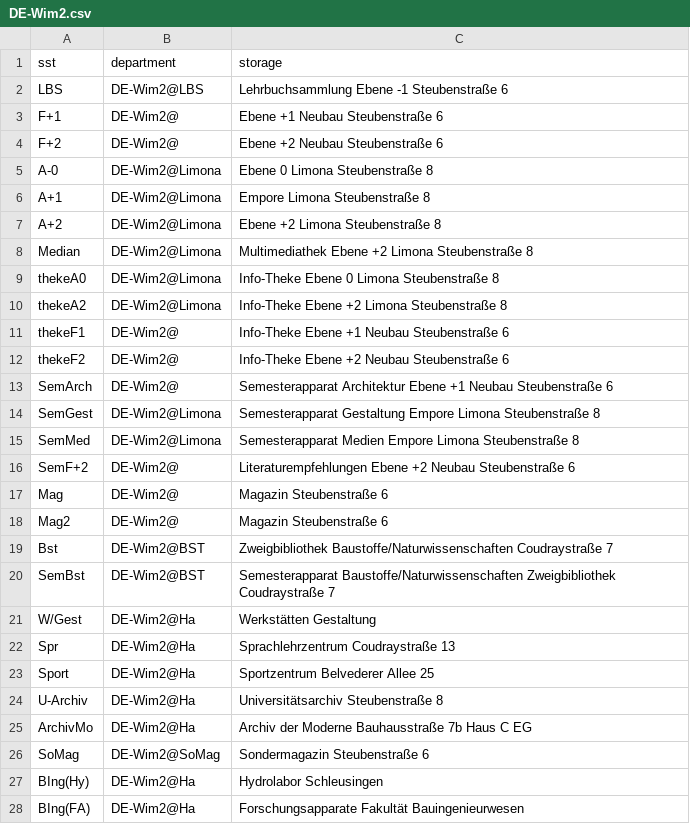
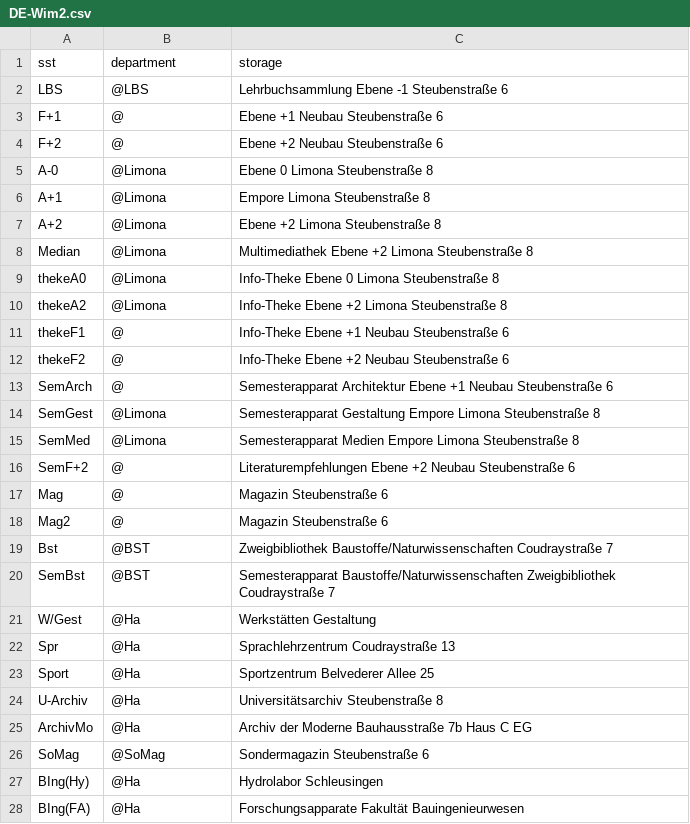
Before and after one commit to gbv/daia-config, a CSV file: sstmap/DE-Wim2.csv, drawn as a sheet; only a part is shown; the diff covers the shown part only.

Commit message:
Update DE-Wim2.csv

```diff
--- a/sstmap/DE-Wim2.csv
+++ b/sstmap/DE-Wim2.csv
@@ -1,28 +1,28 @@
 sst, department, storage
-LBS,	DE-Wim2@LBS,	Lehrbuchsammlung  Ebene -1  Steubenstraße 6
-F+1, 	DE-Wim2@,	Ebene +1  Neubau  Steubenstraße 6
-F+2, 	DE-Wim2@,	Ebene +2  Neubau  Steubenstraße 6
-A-0, 	DE-Wim2@Limona,	Ebene 0  Limona  Steubenstraße 8
-A+1, 	DE-Wim2@Limona,	Empore  Limona  Steubenstraße 8
-A+2, 	DE-Wim2@Limona,	Ebene +2  Limona  Steubenstraße 8
-Median,	DE-Wim2@Limona,	Multimediathek  Ebene +2  Limona  Steubenstraße 8
-thekeA0, 	DE-Wim2@Limona,	Info-Theke  Ebene 0  Limona  Steubenstraße 8
-thekeA2, 	DE-Wim2@Limona,	Info-Theke  Ebene +2  Limona  Steubenstraße 8
-thekeF1, 	DE-Wim2@,	Info-Theke  Ebene +1  Neubau  Steubenstraße 6
-thekeF2, 	DE-Wim2@,	Info-Theke  Ebene +2  Neubau  Steubenstraße 6
-SemArch,	DE-Wim2@,	Semesterapparat Architektur  Ebene +1  Neubau  Steubenstraße 6
-SemGest, 	DE-Wim2@Limona,	Semesterapparat Gestaltung  Empore  Limona  Steubenstraße 8
-SemMed,	DE-Wim2@Limona,	Semesterapparat Medien  Empore  Limona  Steubenstraße 8
-SemF+2, 	DE-Wim2@,	Literaturempfehlungen  Ebene +2  Neubau  Steubenstraße 6
-Mag,	DE-Wim2@,	Magazin  Steubenstraße 6
-Mag2, 	DE-Wim2@,	Magazin  Steubenstraße 6
-Bst, 	DE-Wim2@BST,	Zweigbibliothek Baustoffe/Naturwissenschaften  Coudraystraße 7
-SemBst, 	DE-Wim2@BST,	Semesterapparat Baustoffe/Naturwissenschaften  Zweigbibliothek Coudraystraße 7
-W/Gest, 	DE-Wim2@Ha,	Werkstätten Gestaltung
-Spr,	DE-Wim2@Ha,	Sprachlehrzentrum  Coudraystraße 13
-Sport, 	DE-Wim2@Ha,	Sportzentrum  Belvederer Allee 25
-U-Archiv,	DE-Wim2@Ha,	Universitätsarchiv  Steubenstraße 8
-ArchivMo,	DE-Wim2@Ha,	Archiv der Moderne  Bauhausstraße 7b  Haus C  EG
-SoMag,	DE-Wim2@SoMag,	Sondermagazin  Steubenstraße 6
-BIng(Hy), 	DE-Wim2@Ha,	Hydrolabor Schleusingen
-BIng(FA), 	DE-Wim2@Ha,	Forschungsapparate Fakultät Bauingenieurwesen
+LBS,	@LBS,	Lehrbuchsammlung  Ebene -1  Steubenstraße 6
+F+1, 	@,	Ebene +1  Neubau  Steubenstraße 6
+F+2, 	@,	Ebene +2  Neubau  Steubenstraße 6
+A-0, 	@Limona,	Ebene 0  Limona  Steubenstraße 8
+A+1, 	@Limona,	Empore  Limona  Steubenstraße 8
+A+2, 	@Limona,	Ebene +2  Limona  Steubenstraße 8
+Median,	@Limona,	Multimediathek  Ebene +2  Limona  Steubenstraße 8
+thekeA0, @Limona,	Info-Theke  Ebene 0  Limona  Steubenstraße 8
+thekeA2, 	@Limona,	Info-Theke  Ebene +2  Limona  Steubenstraße 8
+thekeF1, 	@,	Info-Theke  Ebene +1  Neubau  Steubenstraße 6
+thekeF2, 	@,	Info-Theke  Ebene +2  Neubau  Steubenstraße 6
+SemArch,	@,	Semesterapparat Architektur  Ebene +1  Neubau  Steubenstraße 6
+SemGest, 	@Limona,	Semesterapparat Gestaltung  Empore  Limona  Steubenstraße 8
+SemMed,	@Limona,	Semesterapparat Medien  Empore  Limona  Steubenstraße 8
+SemF+2, @,	Literaturempfehlungen  Ebene +2  Neubau  Steubenstraße 6
+Mag,	@,	Magazin  Steubenstraße 6
+Mag2, 	@,	Magazin  Steubenstraße 6
+Bst, 	@BST,	Zweigbibliothek Baustoffe/Naturwissenschaften  Coudraystraße 7
+SemBst, 	@BST,	Semesterapparat Baustoffe/Naturwissenschaften  Zweigbibliothek Coudraystraße 7
+W/Gest, 	@Ha,	Werkstätten Gestaltung
+Spr,	@Ha,	Sprachlehrzentrum  Coudraystraße 13
+Sport, 	@Ha,	Sportzentrum  Belvederer Allee 25
+U-Archiv,	@Ha,	Universitätsarchiv  Steubenstraße 8
+ArchivMo,	@Ha,	Archiv der Moderne  Bauhausstraße 7b  Haus C  EG
+SoMag,	@SoMag,	Sondermagazin  Steubenstraße 6
+BIng(Hy), 	@Ha,	Hydrolabor Schleusingen
+BIng(FA), 	@Ha,	Forschungsapparate Fakultät Bauingenieurwesen
```
Also changed, not shown: 61 edited cells elsewhere in this file.
